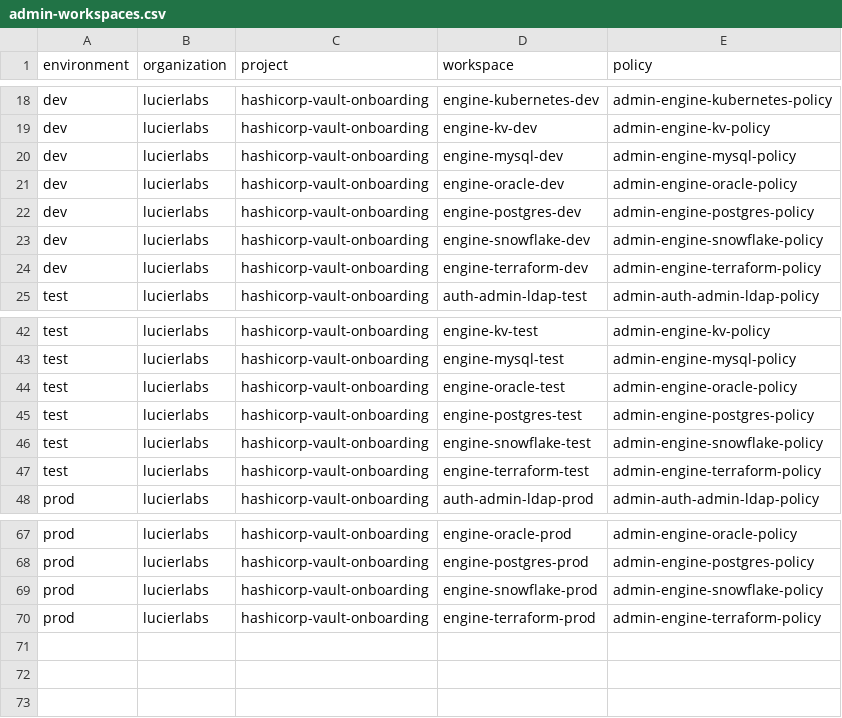
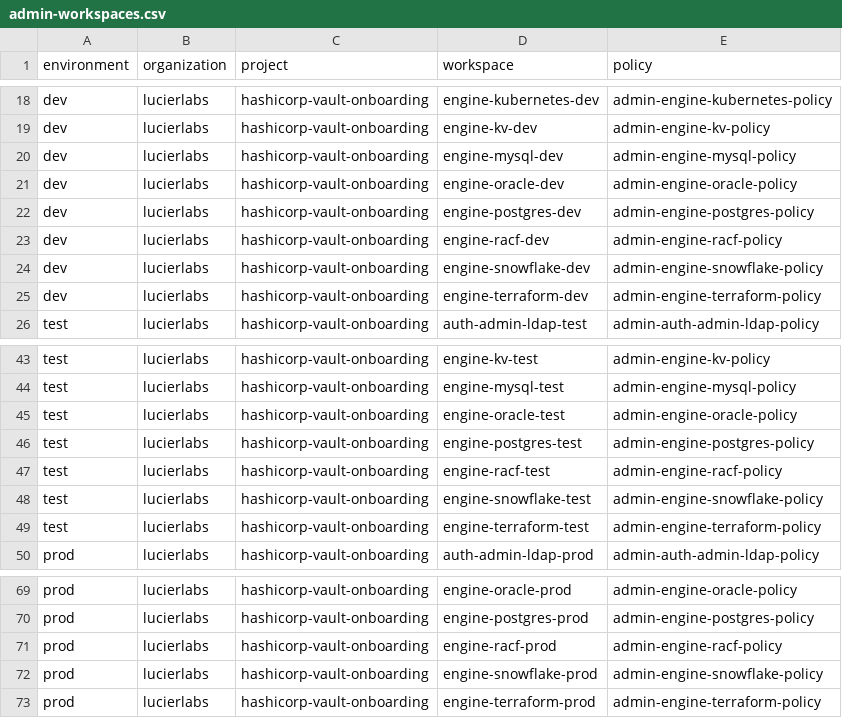
Before and after one commit to lucierlabs/hashicorp-vault-onboarding-framework, a CSV file: input-files/admin-workspaces.csv, drawn as a sheet; only a part is shown, gaps mark what is left out; the diff names each change by its address in the sheet, - before the commit and + after, or states it on an @@ line.

Commit message:
create the engine roles

```diff
--- a/input-files/admin-workspaces.csv
+++ b/input-files/admin-workspaces.csv
+row 23: dev | lucierlabs | hashicorp-vault-onboarding | engine-racf-dev | admin-engine-racf-policy
+row 47: test | lucierlabs | hashicorp-vault-onboarding | engine-racf-test | admin-engine-racf-policy
+row 71: prod | lucierlabs | hashicorp-vault-onboarding | engine-racf-prod | admin-engine-racf-policy
```
Also changed, not shown: 46 other files.
